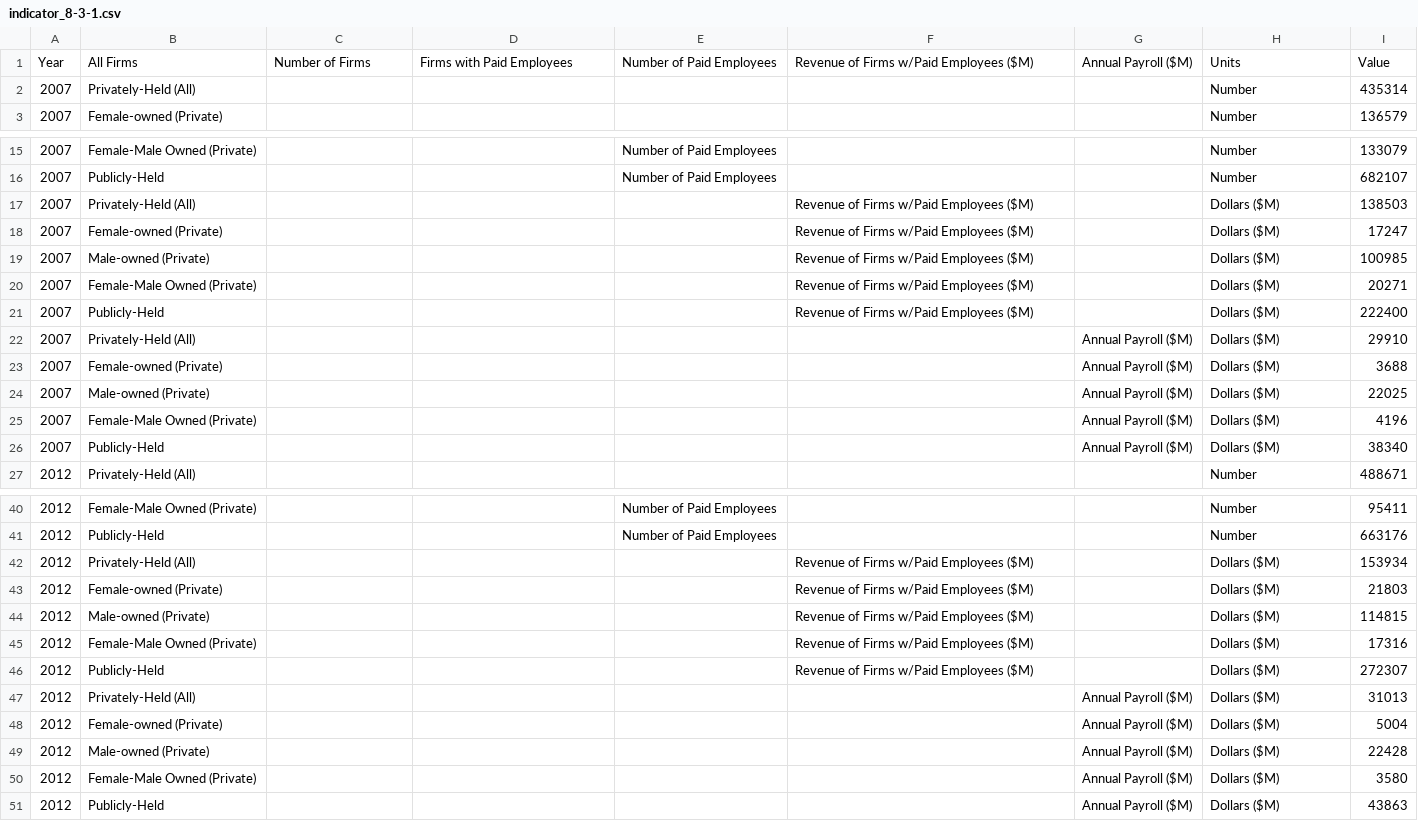
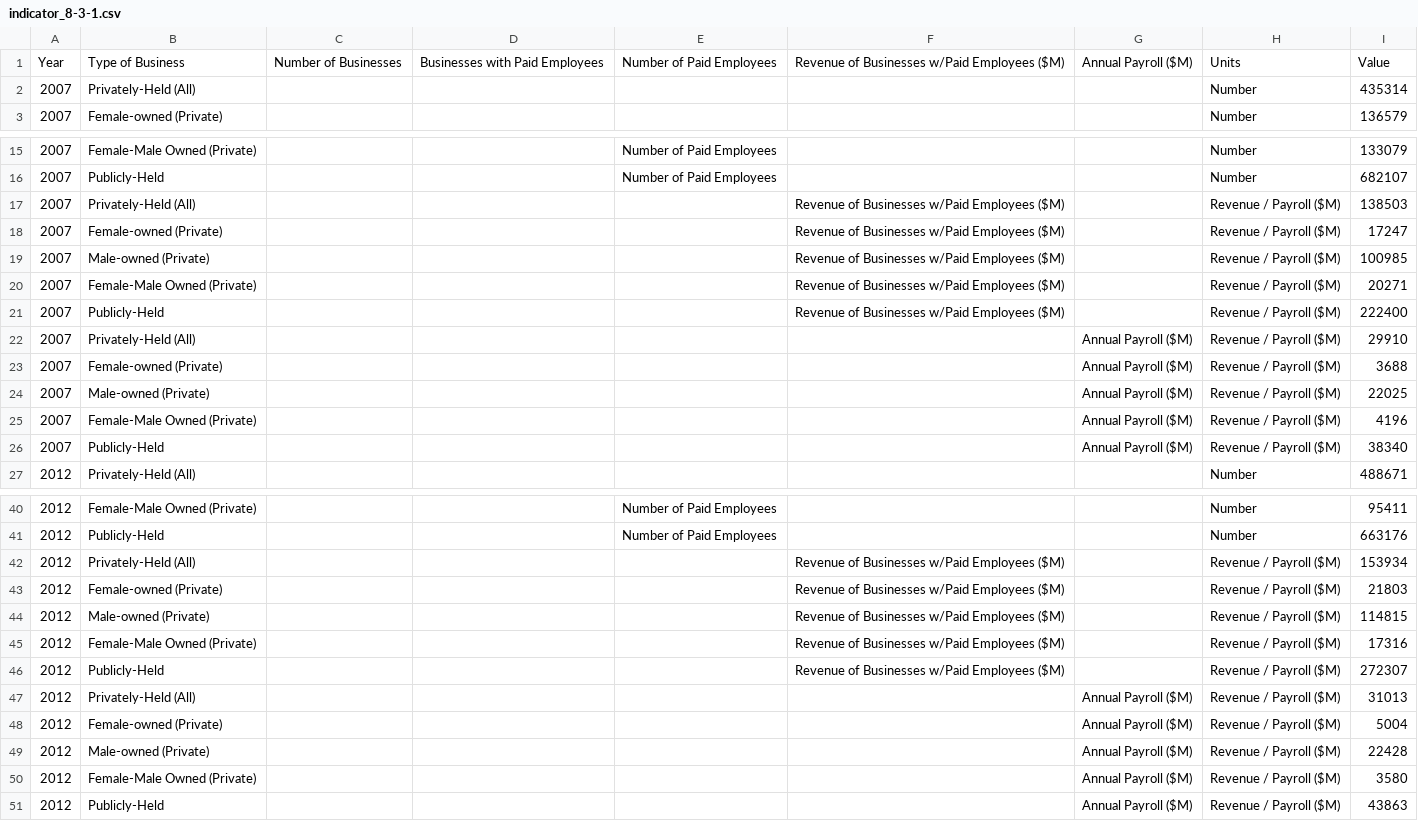
Before and after one commit to CityOfLosAngeles/open-sdg-data-starter, a CSV file: data/indicator_8-3-1.csv, drawn as a sheet; only a part is shown, gaps mark what is left out; the diff covers the shown part only.

Commit message:
Add files via upload

```diff
--- a/data/indicator_8-3-1.csv
+++ b/data/indicator_8-3-1.csv
@@ -1,2 +1,2 @@
-Year,All Firms,Number of Firms,Firms with Paid Employees,Number of Paid Employees,Revenue of Firms w/Paid Employees ($M),Annual Payroll ($M),Units,Value
+Year,Type of Business,Number of Businesses,Businesses with Paid Employees,Number of Paid Employees,Revenue of Businesses w/Paid Employees ($M),Annual Payroll ($M),Units,Value
 2007,Privately-Held (All),,,,,,Number,435314
@@ -16,12 +16,12 @@ Year,All Firms,Number of Firms,Firms with Paid Employees,Number of Paid Employee
 2007,Publicly-Held,,,Number of Paid Employees,,,Number,682107
-2007,Privately-Held (All),,,,Revenue of Firms w/Paid Employees ($M),,Dollars ($M),138503
-2007,Female-owned (Private),,,,Revenue of Firms w/Paid Employees ($M),,Dollars ($M),17247
-2007,Male-owned (Private),,,,Revenue of Firms w/Paid Employees ($M),,Dollars ($M),100985
-2007,Female-Male Owned (Private),,,,Revenue of Firms w/Paid Employees ($M),,Dollars ($M),20271
-2007,Publicly-Held,,,,Revenue of Firms w/Paid Employees ($M),,Dollars ($M),222400
-2007,Privately-Held (All),,,,,Annual Payroll ($M),Dollars ($M),29910
-2007,Female-owned (Private),,,,,Annual Payroll ($M),Dollars ($M),3688
-2007,Male-owned (Private),,,,,Annual Payroll ($M),Dollars ($M),22025
-2007,Female-Male Owned (Private),,,,,Annual Payroll ($M),Dollars ($M),4196
-2007,Publicly-Held,,,,,Annual Payroll ($M),Dollars ($M),38340
+2007,Privately-Held (All),,,,Revenue of Businesses w/Paid Employees ($M),,Revenue / Payroll ($M),138503
+2007,Female-owned (Private),,,,Revenue of Businesses w/Paid Employees ($M),,Revenue / Payroll ($M),17247
+2007,Male-owned (Private),,,,Revenue of Businesses w/Paid Employees ($M),,Revenue / Payroll ($M),100985
+2007,Female-Male Owned (Private),,,,Revenue of Businesses w/Paid Employees ($M),,Revenue / Payroll ($M),20271
+2007,Publicly-Held,,,,Revenue of Businesses w/Paid Employees ($M),,Revenue / Payroll ($M),222400
+2007,Privately-Held (All),,,,,Annual Payroll ($M),Revenue / Payroll ($M),29910
+2007,Female-owned (Private),,,,,Annual Payroll ($M),Revenue / Payroll ($M),3688
+2007,Male-owned (Private),,,,,Annual Payroll ($M),Revenue / Payroll ($M),22025
+2007,Female-Male Owned (Private),,,,,Annual Payroll ($M),Revenue / Payroll ($M),4196
+2007,Publicly-Held,,,,,Annual Payroll ($M),Revenue / Payroll ($M),38340
 2012,Privately-Held (All),,,,,,Number,488671
@@ -41,11 +41,11 @@ Year,All Firms,Number of Firms,Firms with Paid Employees,Number of Paid Employee
 2012,Publicly-Held,,,Number of Paid Employees,,,Number,663176
-2012,Privately-Held (All),,,,Revenue of Firms w/Paid Employees ($M),,Dollars ($M),153934
-2012,Female-owned (Private),,,,Revenue of Firms w/Paid Employees ($M),,Dollars ($M),21803
-2012,Male-owned (Private),,,,Revenue of Firms w/Paid Employees ($M),,Dollars ($M),114815
-2012,Female-Male Owned (Private),,,,Revenue of Firms w/Paid Employees ($M),,Dollars ($M),17316
-2012,Publicly-Held,,,,Revenue of Firms w/Paid Employees ($M),,Dollars ($M),272307
-2012,Privately-Held (All),,,,,Annual Payroll ($M),Dollars ($M),31013
-2012,Female-owned (Private),,,,,Annual Payroll ($M),Dollars ($M),5004
-2012,Male-owned (Private),,,,,Annual Payroll ($M),Dollars ($M),22428
-2012,Female-Male Owned (Private),,,,,Annual Payroll ($M),Dollars ($M),3580
-2012,Publicly-Held,,,,,Annual Payroll ($M),Dollars ($M),43863
+2012,Privately-Held (All),,,,Revenue of Businesses w/Paid Employees ($M),,Revenue / Payroll ($M),153934
+2012,Female-owned (Private),,,,Revenue of Businesses w/Paid Employees ($M),,Revenue / Payroll ($M),21803
+2012,Male-owned (Private),,,,Revenue of Businesses w/Paid Employees ($M),,Revenue / Payroll ($M),114815
+2012,Female-Male Owned (Private),,,,Revenue of Businesses w/Paid Employees ($M),,Revenue / Payroll ($M),17316
+2012,Publicly-Held,,,,Revenue of Businesses w/Paid Employees ($M),,Revenue / Payroll ($M),272307
+2012,Privately-Held (All),,,,,Annual Payroll ($M),Revenue / Payroll ($M),31013
+2012,Female-owned (Private),,,,,Annual Payroll ($M),Revenue / Payroll ($M),5004
+2012,Male-owned (Private),,,,,Annual Payroll ($M),Revenue / Payroll ($M),22428
+2012,Female-Male Owned (Private),,,,,Annual Payroll ($M),Revenue / Payroll ($M),3580
+2012,Publicly-Held,,,,,Annual Payroll ($M),Revenue / Payroll ($M),43863
```
Also changed, not shown: 10 edited cells elsewhere in this file.
